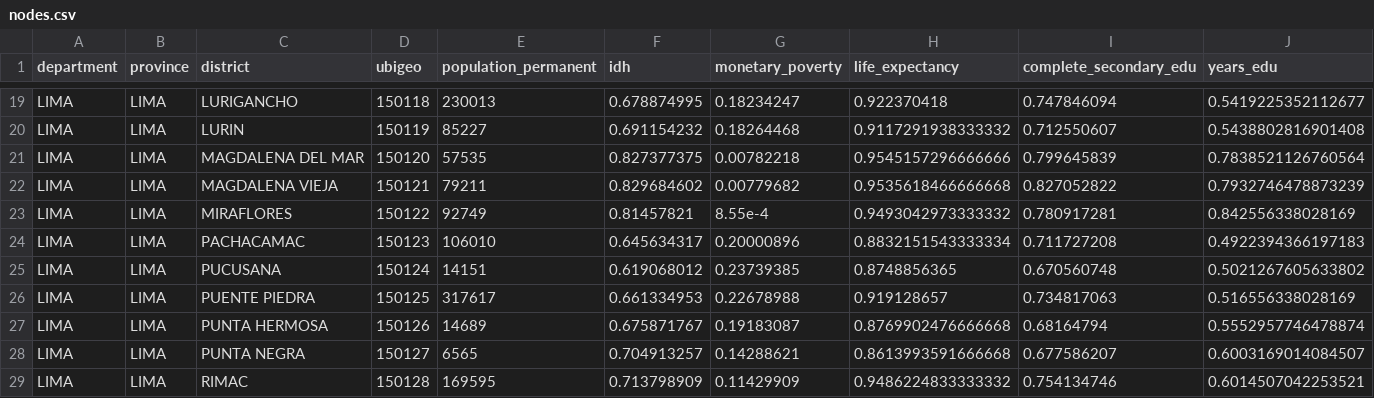
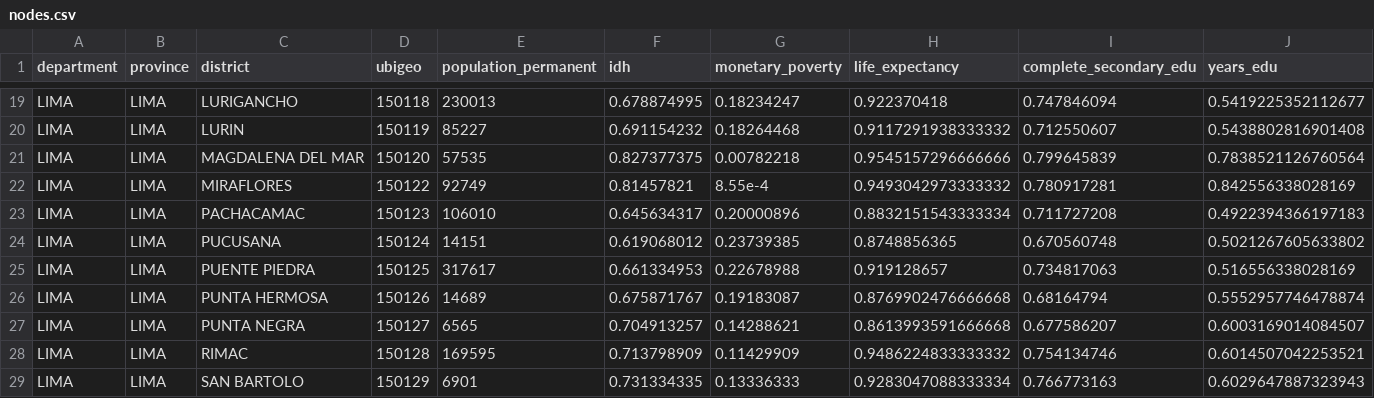
Before and after one commit to healthinnovation/mob-tb, a CSV file: data/processed/nodes.csv (was analysis/data/processed/nodes.csv), drawn as a sheet; only a part is shown, gaps mark what is left out; the shorter side is filled out with more unchanged rows; rows hold the shown columns only; the diff names each change by its address in the sheet, - before the commit and + after, or states it on an @@ line.

```diff
--- a/analysis/data/processed/nodes.csv
+++ b/data/processed/nodes.csv
-row 22: LIMA | LIMA | MAGDALENA VIEJA | 150121 | 79211 | 0.829684602 | 0.00779682 | 0.9535618466666668 | 0.827052822 | 0.7932746478873239
```
Also changed, not shown: data/processed/mob-tb.csv, 63 other files.
